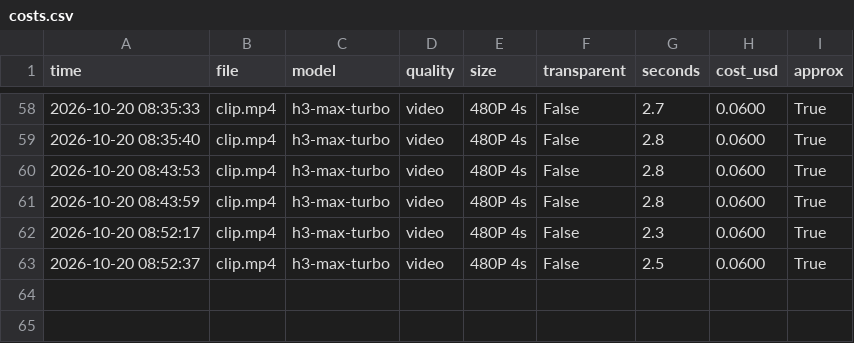
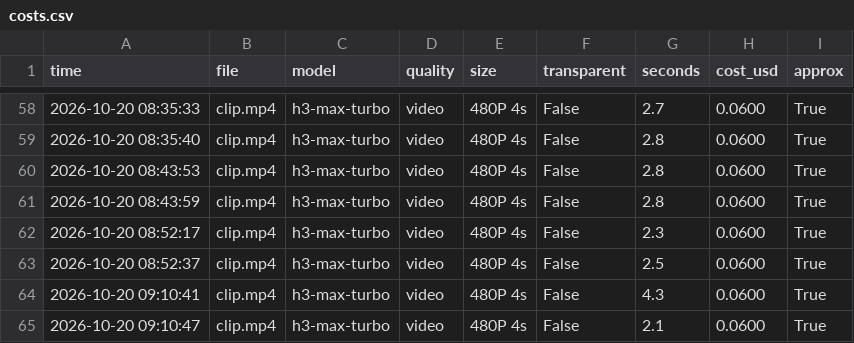
Before and after one commit to vinhtran6686/fal-lab, a CSV file: out/costs.csv, drawn as a sheet; only a part is shown, gaps mark what is left out.

```diff
--- a/out/costs.csv
+++ b/out/costs.csv
@@ -63 +63,3 @@ time,file,model,quality,size,transparent,seconds,cost_usd,approx
 2026-10-20 08:52:37,clip.mp4,h3-max-turbo,video,480P 4s,False,2.5,0.0600,True
+2026-10-20 09:10:41,clip.mp4,h3-max-turbo,video,480P 4s,False,4.3,0.0600,True
+2026-10-20 09:10:47,clip.mp4,h3-max-turbo,video,480P 4s,False,2.1,0.0600,True
```
Also changed, not shown: 9 other files.
